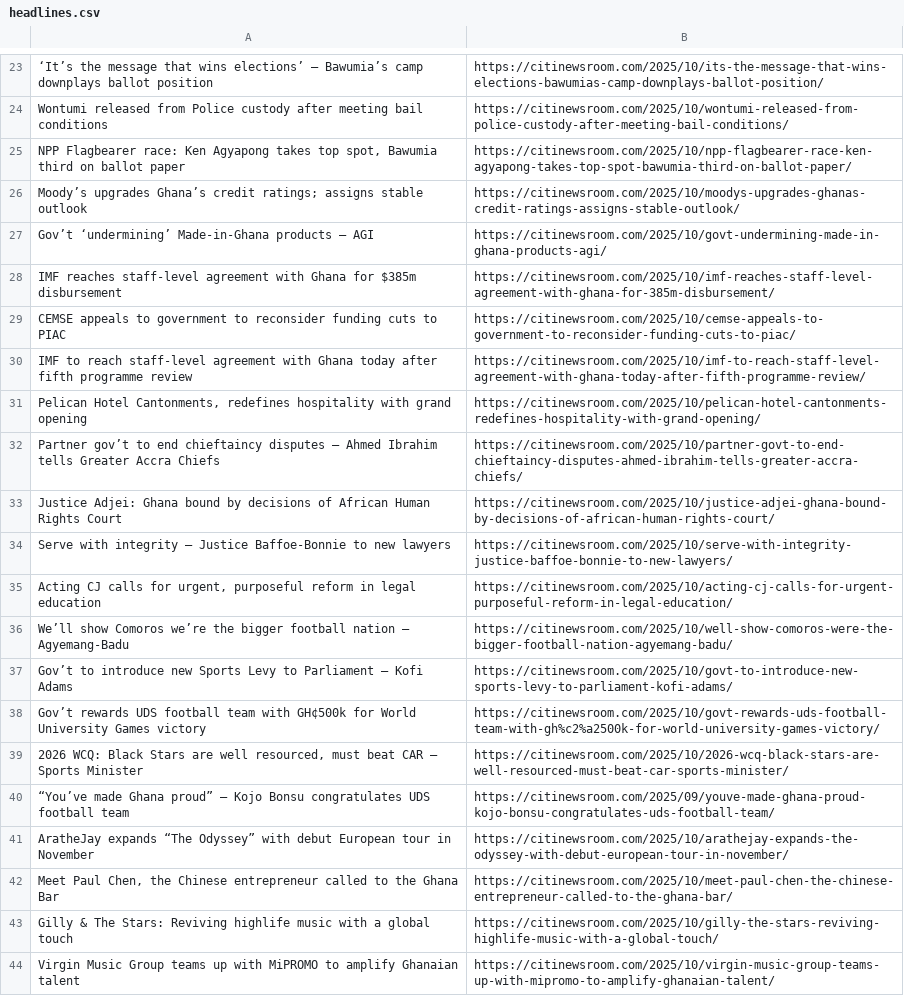
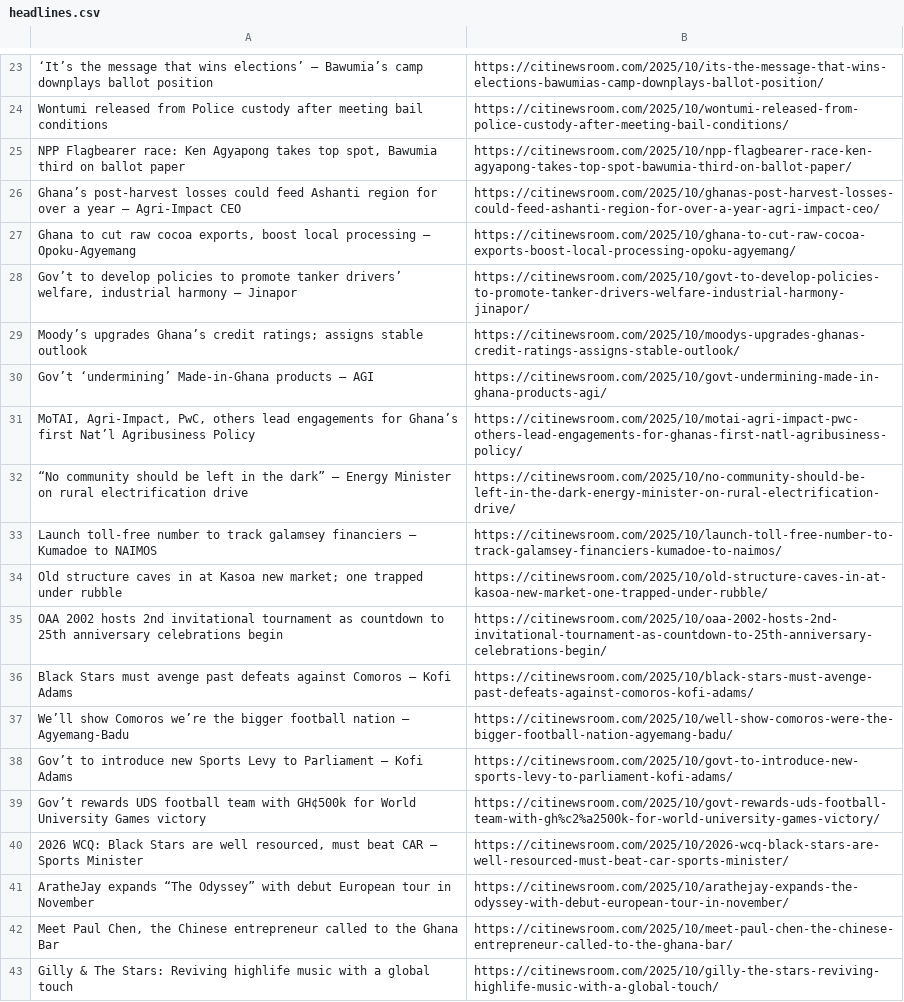
Before and after one commit to Annerquaye/citi-scraper, a CSV file: data/headlines.csv, drawn as a sheet; only a part is shown, gaps mark what is left out; the shorter side is filled out with more unchanged rows; removed rows and columns are numbered as before the commit, all else as after; the diff covers the shown part only; the diff names each change by its address in the sheet, - before the commit and + after, or states it on an @@ line.

```diff
--- a/data/headlines.csv
+++ b/data/headlines.csv
+row 26: Ghana’s post-harvest losses could feed Ashanti region for over a year – Agri-Impact CEO | https://citinewsroom.com/2025/10/ghanas-post-harvest-losses-could-feed-ashanti-region-for-over-a-year-agri-impact-ceo/
+row 27: Ghana to cut raw cocoa exports, boost local processing – Opoku-Agyemang | https://citinewsroom.com/2025/10/ghana-to-cut-raw-cocoa-exports-boost-local-processing-opoku-agyemang/
+row 28: Gov’t to develop policies to promote tanker drivers’ welfare, industrial harmony – Jinapor | https://citinewsroom.com/2025/10/govt-to-develop-policies-to-promote-tanker-drivers-welfare-industrial-harmony-jinapor/
-row 28: IMF reaches staff-level agreement with Ghana for $385m disbursement | https://citinewsroom.com/2025/10/imf-reaches-staff-level-agreement-with-ghana-for-385m-disbursement/
-row 29: CEMSE appeals to government to reconsider funding cuts to PIAC | https://citinewsroom.com/2025/10/cemse-appeals-to-government-to-reconsider-funding-cuts-to-piac/
-row 30: IMF to reach staff-level agreement with Ghana today after fifth programme review | https://citinewsroom.com/2025/10/imf-to-reach-staff-level-agreement-with-ghana-today-after-fifth-programme-review/
-row 31: Pelican Hotel Cantonments, redefines hospitality with grand opening | https://citinewsroom.com/2025/10/pelican-hotel-cantonments-redefines-hospitality-with-grand-opening/
-row 32: Partner gov’t to end chieftaincy disputes – Ahmed Ibrahim tells Greater Accra Chiefs | https://citinewsroom.com/2025/10/partner-govt-to-end-chieftaincy-disputes-ahmed-ibrahim-tells-greater-accra-chiefs/
-row 33: Justice Adjei: Ghana bound by decisions of African Human Rights Court | https://citinewsroom.com/2025/10/justice-adjei-ghana-bound-by-decisions-of-african-human-rights-court/
-row 34: Serve with integrity – Justice Baffoe-Bonnie to new lawyers | https://citinewsroom.com/2025/10/serve-with-integrity-justice-baffoe-bonnie-to-new-lawyers/
-row 35: Acting CJ calls for urgent, purposeful reform in legal education | https://citinewsroom.com/2025/10/acting-cj-calls-for-urgent-purposeful-reform-in-legal-education/
+row 31: MoTAI, Agri-Impact, PwC, others lead engagements for Ghana’s first Nat’l Agribusiness Policy | https://citinewsroom.com/2025/10/motai-agri-impact-pwc-others-lead-engagements-for-ghanas-first-natl-agribusiness-policy/
+row 32: “No community should be left in the dark” – Energy Minister on rural electrification drive | https://citinewsroom.com/2025/10/no-community-should-be-left-in-the-dark-energy-minister-on-rural-electrification-drive/
+row 33: Launch toll-free number to track galamsey financiers – Kumadoe to NAIMOS | https://citinewsroom.com/2025/10/launch-toll-free-number-to-track-galamsey-financiers-kumadoe-to-naimos/
+row 34: Old structure caves in at Kasoa new market; one trapped under rubble | https://citinewsroom.com/2025/10/old-structure-caves-in-at-kasoa-new-market-one-trapped-under-rubble/
+row 35: OAA 2002 hosts 2nd invitational tournament as countdown to 25th anniversary celebrations begin | https://citinewsroom.com/2025/10/oaa-2002-hosts-2nd-invitational-tournament-as-countdown-to-25th-anniversary-celebrations-begin/
+row 36: Black Stars must avenge past defeats against Comoros – Kofi Adams | https://citinewsroom.com/2025/10/black-stars-must-avenge-past-defeats-against-comoros-kofi-adams/
-row 40: “You’ve made Ghana proud” – Kojo Bonsu congratulates UDS football team | https://citinewsroom.com/2025/09/youve-made-ghana-proud-kojo-bonsu-congratulates-uds-football-team/
```
Also changed, not shown: 15 added rows and 15 removed rows elsewhere in this file.
